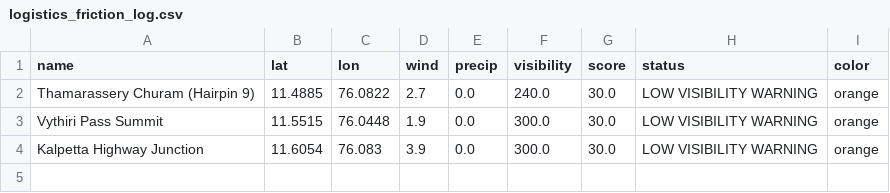
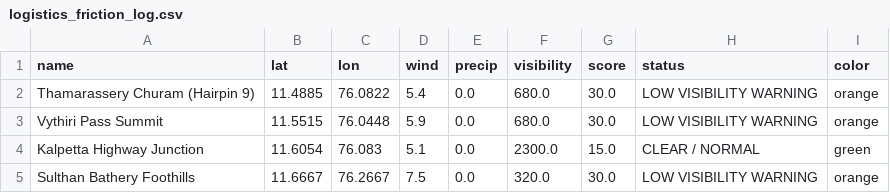
Before and after one commit to hridhikrishna/Supply-Chain-Environmental-Friction, a CSV file: logistics_friction_log.csv, drawn as a sheet.

```diff
--- a/logistics_friction_log.csv
+++ b/logistics_friction_log.csv
@@ -1,4 +1,5 @@
 name,lat,lon,wind,precip,visibility,score,status,color
-Thamarassery Churam (Hairpin 9),11.4885,76.0822,2.7,0.0,240.0,30.0,LOW VISIBILITY WARNING,orange
-Vythiri Pass Summit,11.5515,76.0448,1.9,0.0,300.0,30.0,LOW VISIBILITY WARNING,orange
-Kalpetta Highway Junction,11.6054,76.083,3.9,0.0,300.0,30.0,LOW VISIBILITY WARNING,orange
+Thamarassery Churam (Hairpin 9),11.4885,76.0822,5.4,0.0,680.0,30.0,LOW VISIBILITY WARNING,orange
+Vythiri Pass Summit,11.5515,76.0448,5.9,0.0,680.0,30.0,LOW VISIBILITY WARNING,orange
+Kalpetta Highway Junction,11.6054,76.083,5.1,0.0,2300.0,15.0,CLEAR / NORMAL,green
+Sulthan Bathery Foothills,11.6667,76.2667,7.5,0.0,320.0,30.0,LOW VISIBILITY WARNING,orange
```
Also changed, not shown: 1 other file.
